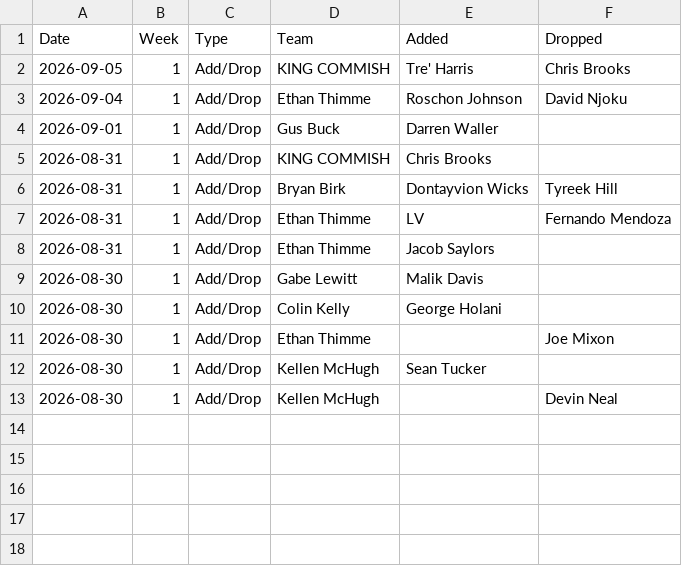
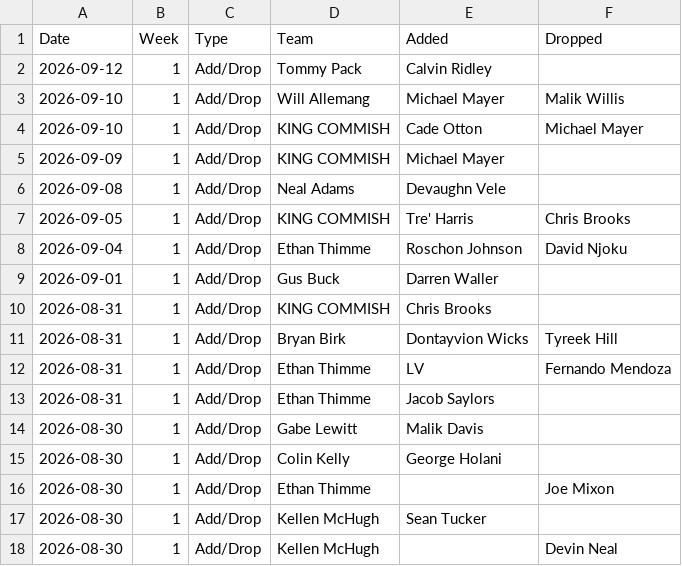
Before and after one commit to jayson-stancil/sleeper-power-rankings, a CSV file: data/adg_redraft/Transactions/2026.csv, drawn as a sheet.

```diff
--- a/data/adg_redraft/Transactions/2026.csv
+++ b/data/adg_redraft/Transactions/2026.csv
@@ -1,2 +1,7 @@
 "Date","Week","Type","Team","Added","Dropped"
+"2026-09-12",1,"Add/Drop","Tommy Pack","Calvin Ridley",""
+"2026-09-10",1,"Add/Drop","Will Allemang","Michael Mayer","Malik Willis"
+"2026-09-10",1,"Add/Drop","KING COMMISH","Cade Otton","Michael Mayer"
+"2026-09-09",1,"Add/Drop","KING COMMISH","Michael Mayer",""
+"2026-09-08",1,"Add/Drop","Neal Adams","Devaughn Vele",""
 "2026-09-05",1,"Add/Drop","KING COMMISH","Tre' Harris","Chris Brooks"
```
Also changed, not shown: data/adg_redraft/Simulation/summary_season.csv, data/adg_redraft/Simulation/summary_simulation.csv, 6 other files.
